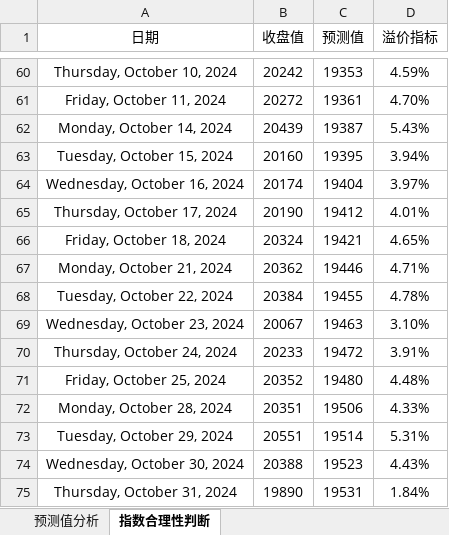
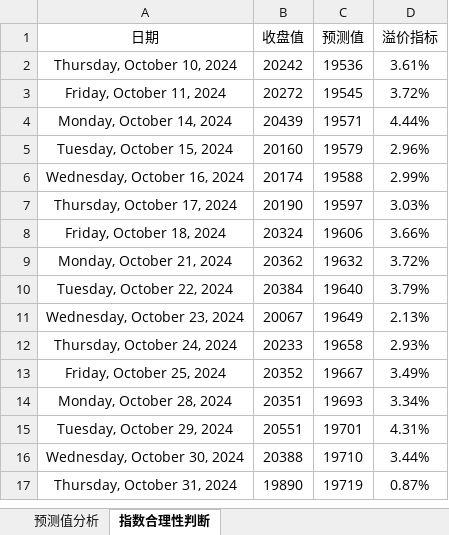
Before and after one commit to a358003542/ipynb_notebook, an Excel workbook: 指数合理性判断/nasdaq100.xlsx, sheet 指数合理性判断, drawn as a sheet; only a part is shown, gaps mark what is left out; values as stored, in another font and other column widths than the file's, no borders; charts and pictures and table styles not drawn; addresses are those after the commit; the diff covers the shown part only; the diff names each change by its address in the sheet, - before the commit and + after, or states it on an @@ line.

```diff
--- a/指数合理性判断/nasdaq100.xlsx (sheet 指数合理性判断)
+++ b/指数合理性判断/nasdaq100.xlsx (sheet 指数合理性判断)
-C2 (预测值): 19353
+C2 (预测值): 19536
-D2 (溢价指标): 4.59%
+D2 (溢价指标): 3.61%
-C3 (预测值): 19361
+C3 (预测值): 19545
-D3 (溢价指标): 4.70%
+D3 (溢价指标): 3.72%
-C4 (预测值): 19387
+C4 (预测值): 19571
-D4 (溢价指标): 5.43%
+D4 (溢价指标): 4.44%
-C5 (预测值): 19395
+C5 (预测值): 19579
-D5 (溢价指标): 3.94%
+D5 (溢价指标): 2.96%
-C6 (预测值): 19404
+C6 (预测值): 19588
-D6 (溢价指标): 3.97%
+D6 (溢价指标): 2.99%
-C7 (预测值): 19412
+C7 (预测值): 19597
-D7 (溢价指标): 4.01%
+D7 (溢价指标): 3.03%
-C8 (预测值): 19421
+C8 (预测值): 19606
-D8 (溢价指标): 4.65%
+D8 (溢价指标): 3.66%
-C9 (预测值): 19446
+C9 (预测值): 19632
-D9 (溢价指标): 4.71%
+D9 (溢价指标): 3.72%
-C10 (预测值): 19455
+C10 (预测值): 19640
-D10 (溢价指标): 4.78%
+D10 (溢价指标): 3.79%
-C11 (预测值): 19463
+C11 (预测值): 19649
-D11 (溢价指标): 3.10%
+D11 (溢价指标): 2.13%
-C12 (预测值): 19472
+C12 (预测值): 19658
-D12 (溢价指标): 3.91%
+D12 (溢价指标): 2.93%
-C13 (预测值): 19480
+C13 (预测值): 19667
-D13 (溢价指标): 4.48%
+D13 (溢价指标): 3.49%
-C14 (预测值): 19506
+C14 (预测值): 19693
-D14 (溢价指标): 4.33%
+D14 (溢价指标): 3.34%
-C15 (预测值): 19514
+C15 (预测值): 19701
-D15 (溢价指标): 5.31%
+D15 (溢价指标): 4.31%
-C16 (预测值): 19523
+C16 (预测值): 19710
-D16 (溢价指标): 4.43%
+D16 (溢价指标): 3.44%
-C17 (预测值): 19531
+C17 (预测值): 19719
-D17 (溢价指标): 1.84%
+D17 (溢价指标): 0.87%
```
Also changed, not shown: 51 added rows, 58 removed rows and 356 edited cells elsewhere in this sheet, sheet 预测值分析, charts or pictures, 12 other files.
